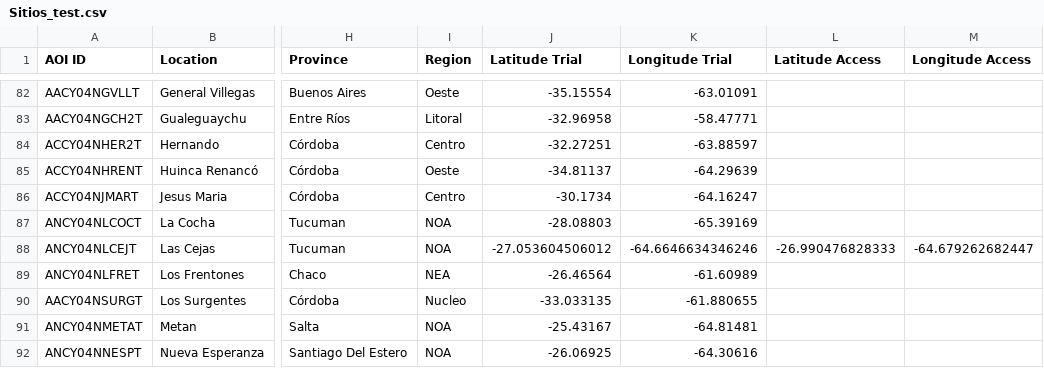
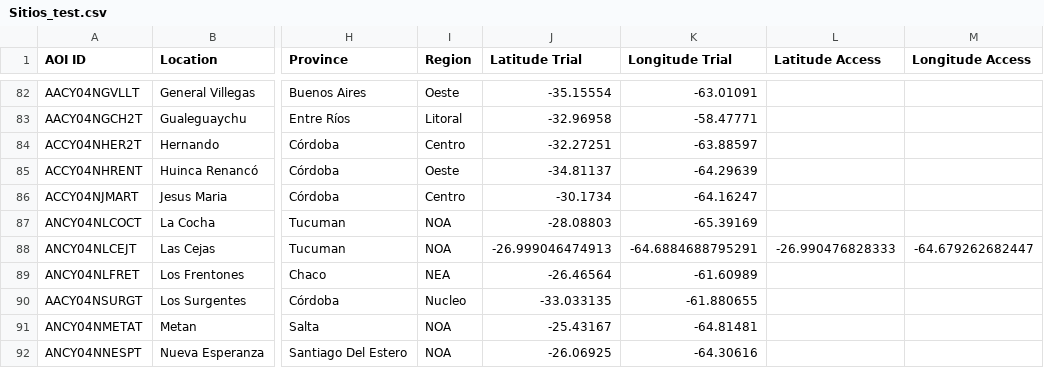
Before and after one commit to LAAR-TESTING-AR/field-trial-platform, a CSV file: Sitios_test.csv, drawn as a sheet; only a part is shown, gaps mark what is left out; the diff names each change by its address in the sheet, - before the commit and + after, or states it on an @@ line.

Commit message:
Actualizacion automatica de Sitios.csv desde SharePoint

```diff
--- a/Sitios_test.csv
+++ b/Sitios_test.csv
-J88 (Latitude Trial): -27.053604506012
+J88 (Latitude Trial): -26.999046474913
-K88 (Longitude Trial): -64.6646634346246
+K88 (Longitude Trial): -64.6884688795291
```
